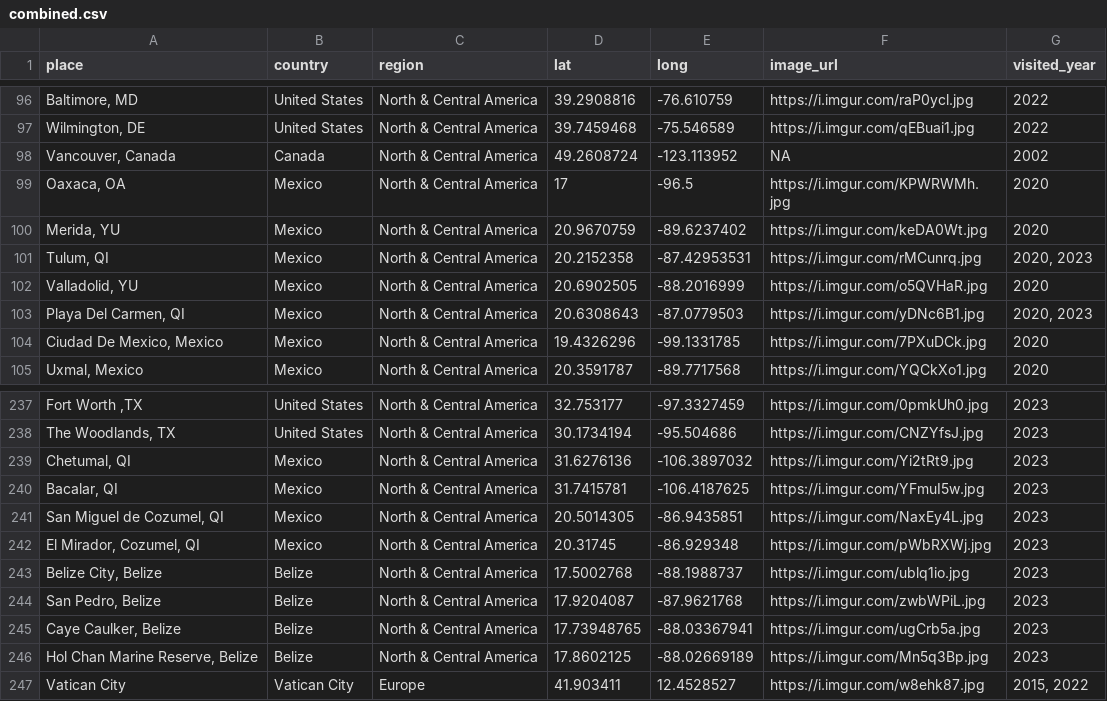
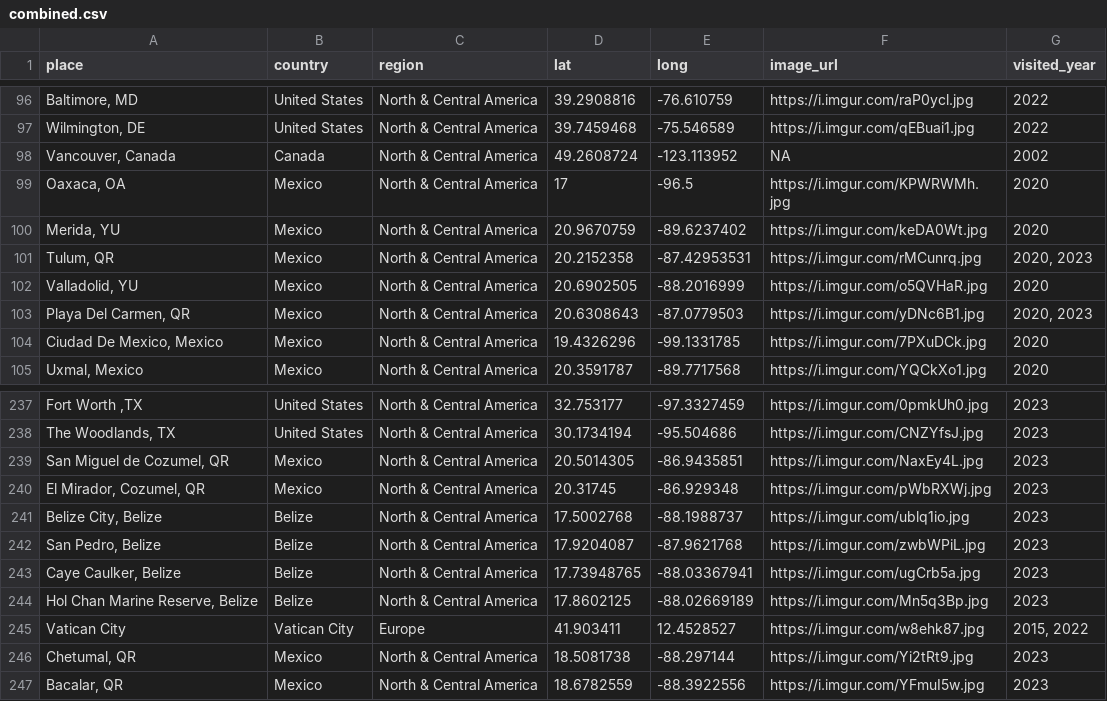
Before and after one commit to liamtk/liamtk.github.io, a CSV file: pages/pages-assets/places/combined.csv, drawn as a sheet; only a part is shown, gaps mark what is left out; removed rows and columns are numbered as before the commit, all else as after; the diff names each change by its address in the sheet, - before the commit and + after, or states it on an @@ line.

Commit message:
update places.html map

```diff
--- a/pages/pages-assets/places/combined.csv
+++ b/pages/pages-assets/places/combined.csv
-A101 (place): Tulum, QI
+A101 (place): Tulum, QR
-A103 (place): Playa Del Carmen, QI
+A103 (place): Playa Del Carmen, QR
-row 239: Chetumal, QI | Mexico | North & Central America | 31.6276136 | -106.3897032 | https://i.imgur.com/Yi2tRt9.jpg | 2023
-row 240: Bacalar, QI | Mexico | North & Central America | 31.7415781 | -106.4187625 | https://i.imgur.com/YFmuI5w.jpg | 2023
-A239 (place): San Miguel de Cozumel, QI
+A239 (place): San Miguel de Cozumel, QR
-A240 (place): El Mirador, Cozumel, QI
+A240 (place): El Mirador, Cozumel, QR
+row 246: Chetumal, QR | Mexico | North & Central America | 18.5081738 | -88.297144 | https://i.imgur.com/Yi2tRt9.jpg | 2023
+row 247: Bacalar, QR | Mexico | North & Central America | 18.6782559 | -88.3922556 | https://i.imgur.com/YFmuI5w.jpg | 2023
```
Also changed, not shown: 1 other file.
